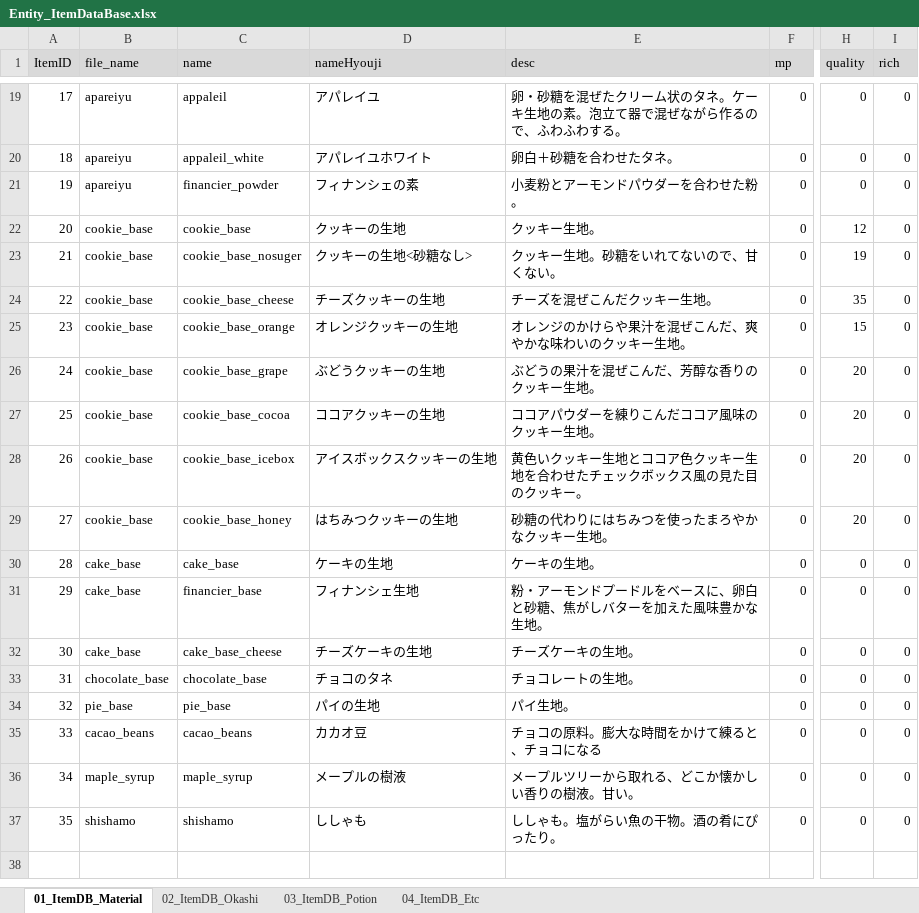
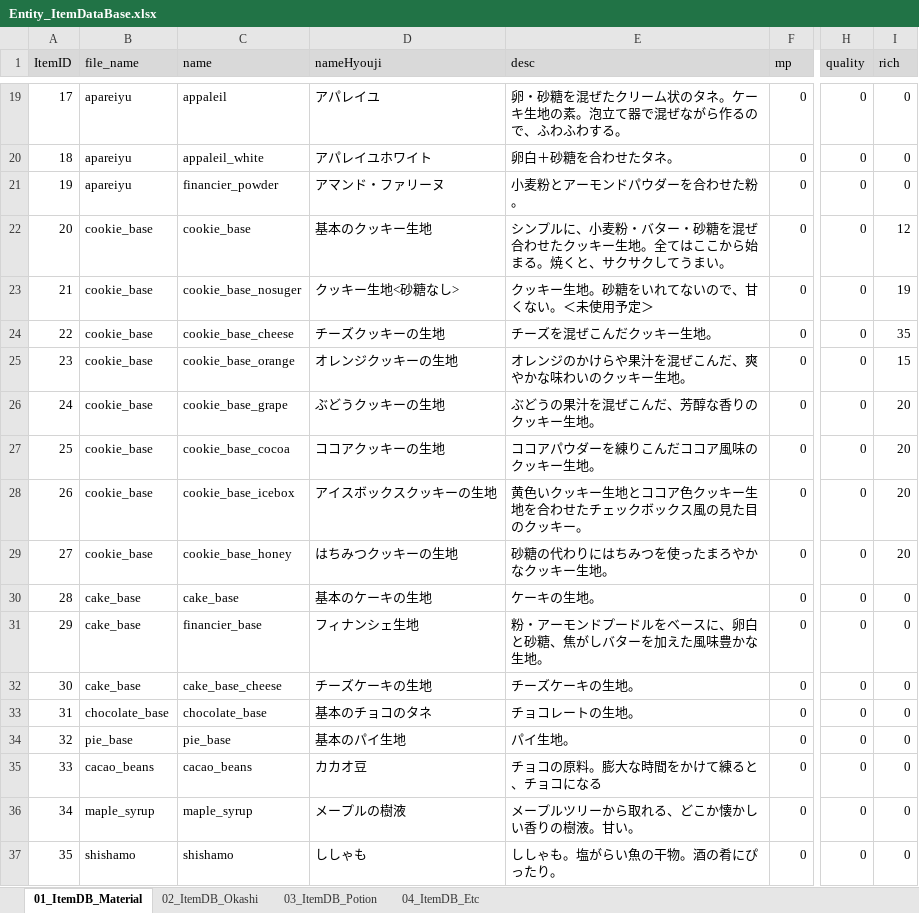
Before and after one commit to matoarita/Okashi_Atlier2, an Excel workbook: Assets/Excel_Data/Entity_ItemDataBase.xlsx, sheet 01_ItemDB_Material, drawn as a sheet; only a part is shown, gaps mark what is left out; values as stored, in another font and other column widths than the file's, no borders; the diff covers the shown part only; the diff names each change by its address in the sheet, - before the commit and + after, or states it on an @@ line.

```diff
--- a/Assets/Excel_Data/Entity_ItemDataBase.xlsx (sheet 01_ItemDB_Material)
+++ b/Assets/Excel_Data/Entity_ItemDataBase.xlsx (sheet 01_ItemDB_Material)
-D21 (nameHyouji): フィナンシェの素
+D21 (nameHyouji): アマンド・ファリーヌ
-D22 (nameHyouji): クッキーの生地
+D22 (nameHyouji): 基本のクッキー生地
-E22 (desc): クッキー生地。
+E22 (desc): シンプルに、小麦粉・バター・砂糖を混ぜ合わせたクッキー生地。全てはここから始まる。焼くと、サクサクしてうまい。
-H22 (quality): 12
+H22 (quality): 0
-I22 (rich): 0
+I22 (rich): 12
-D23 (nameHyouji): クッキーの生地<砂糖なし>
+D23 (nameHyouji): クッキー生地<砂糖なし>
-E23 (desc): クッキー生地。砂糖をいれてないので、甘くない。
+E23 (desc): クッキー生地。砂糖をいれてないので、甘くない。＜未使用予定＞
-H23 (quality): 19
+H23 (quality): 0
-I23 (rich): 0
+I23 (rich): 19
-H24 (quality): 35
+H24 (quality): 0
-I24 (rich): 0
+I24 (rich): 35
-H25 (quality): 15
+H25 (quality): 0
-I25 (rich): 0
+I25 (rich): 15
-H26:H29 (quality): 20
+H26:H29 (quality): 0
-I26:I29 (rich): 0
+I26:I29 (rich): 20
-D30 (nameHyouji): ケーキの生地
+D30 (nameHyouji): 基本のケーキの生地
-D33 (nameHyouji): チョコのタネ
+D33 (nameHyouji): 基本のチョコのタネ
-D34 (nameHyouji): パイの生地
+D34 (nameHyouji): 基本のパイ生地
```
Also changed, not shown: 43 edited cells elsewhere in this sheet, 41 other files.
